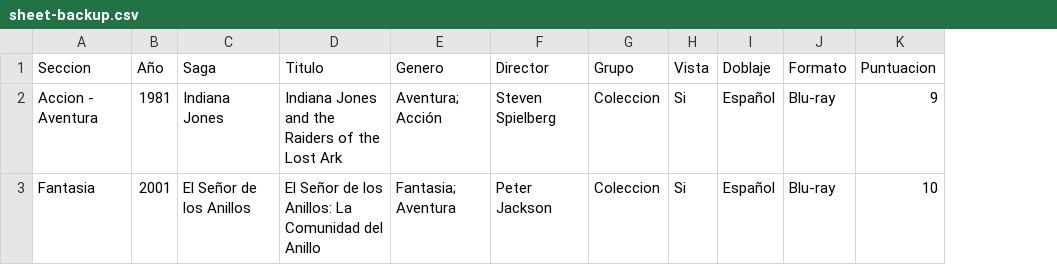
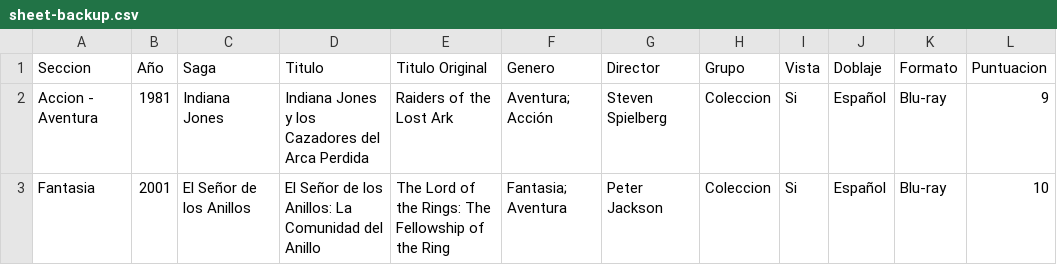
Before and after one commit to junsey/theSalvatierrezCollection, a CSV file: src/data/sheet-backup.csv, drawn as a sheet; the diff names each change by its address in the sheet, - before the commit and + after, or states it on an @@ line.

Commit message:
Use original titles for OMDb lookup and refresh section art

```diff
--- a/src/data/sheet-backup.csv
+++ b/src/data/sheet-backup.csv
+column E (Titulo Original), rows 2-3: Raiders of the Lost Ark | The Lord of the Rings: The Fellowship of the Ring
-D2 (Titulo): Indiana Jones and the Raiders of the Lost Ark
+D2 (Titulo): Indiana Jones y los Cazadores del Arca Perdida
```
Also changed, not shown: 6 other files.
